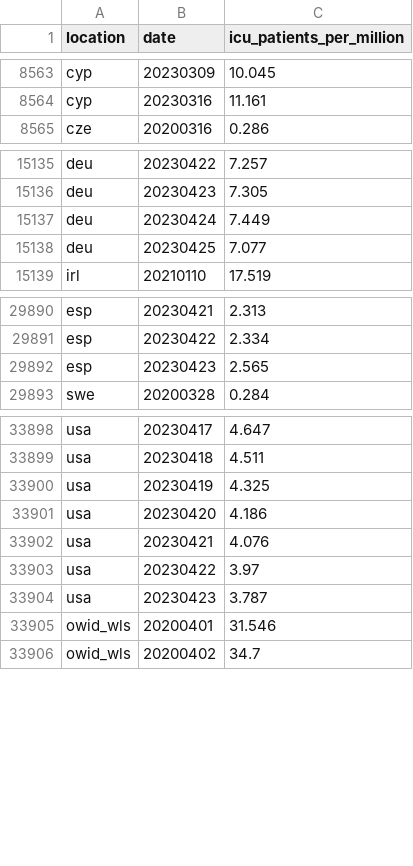
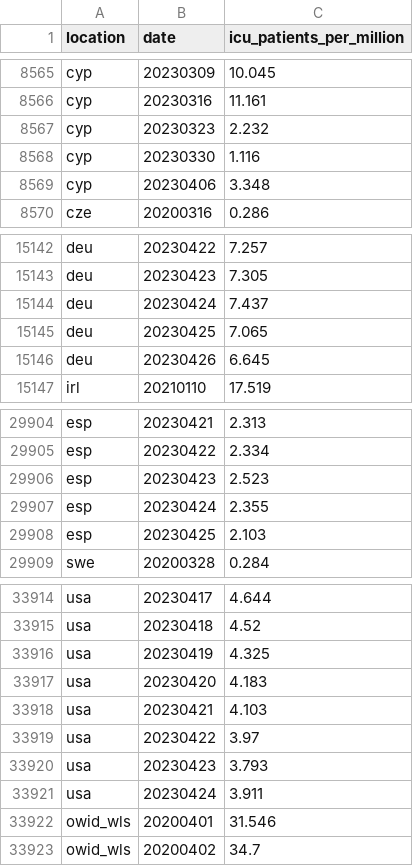
Before and after one commit to open-numbers/ddf--owid--covid_19, a CSV file: ddf--datapoints--icu_patients_per_million--by--location--date.csv, drawn as a sheet; only a part is shown, gaps mark what is left out; addresses are those after the commit; the diff covers the shown part only; the diff names each change by its address in the sheet, - before the commit and + after, or states it on an @@ line.

```diff
--- a/ddf--datapoints--icu_patients_per_million--by--location--date.csv
+++ b/ddf--datapoints--icu_patients_per_million--by--location--date.csv
+row 8567: cyp | 20230323 | 2.232
+row 8568: cyp | 20230330 | 1.116
+row 8569: cyp | 20230406 | 3.348
-C15144 (icu_patients_per_million): 7.449
+C15144 (icu_patients_per_million): 7.437
-C15145 (icu_patients_per_million): 7.077
+C15145 (icu_patients_per_million): 7.065
+row 15146: deu | 20230426 | 6.645
-C29906 (icu_patients_per_million): 2.565
+C29906 (icu_patients_per_million): 2.523
+row 29907: esp | 20230424 | 2.355
+row 29908: esp | 20230425 | 2.103
-C33914 (icu_patients_per_million): 4.647
+C33914 (icu_patients_per_million): 4.644
-C33915 (icu_patients_per_million): 4.511
+C33915 (icu_patients_per_million): 4.52
-C33917 (icu_patients_per_million): 4.186
+C33917 (icu_patients_per_million): 4.183
-C33918 (icu_patients_per_million): 4.076
+C33918 (icu_patients_per_million): 4.103
-C33920 (icu_patients_per_million): 3.787
+C33920 (icu_patients_per_million): 3.793
+row 33921: usa | 20230424 | 3.911
```
Also changed, not shown: 10 added rows and 31 edited cells elsewhere in this file, ddf--datapoints--icu_patients--by--location--date.csv, ddf--datapoints--total_boosters--by--location--date.csv, 25 other files.
